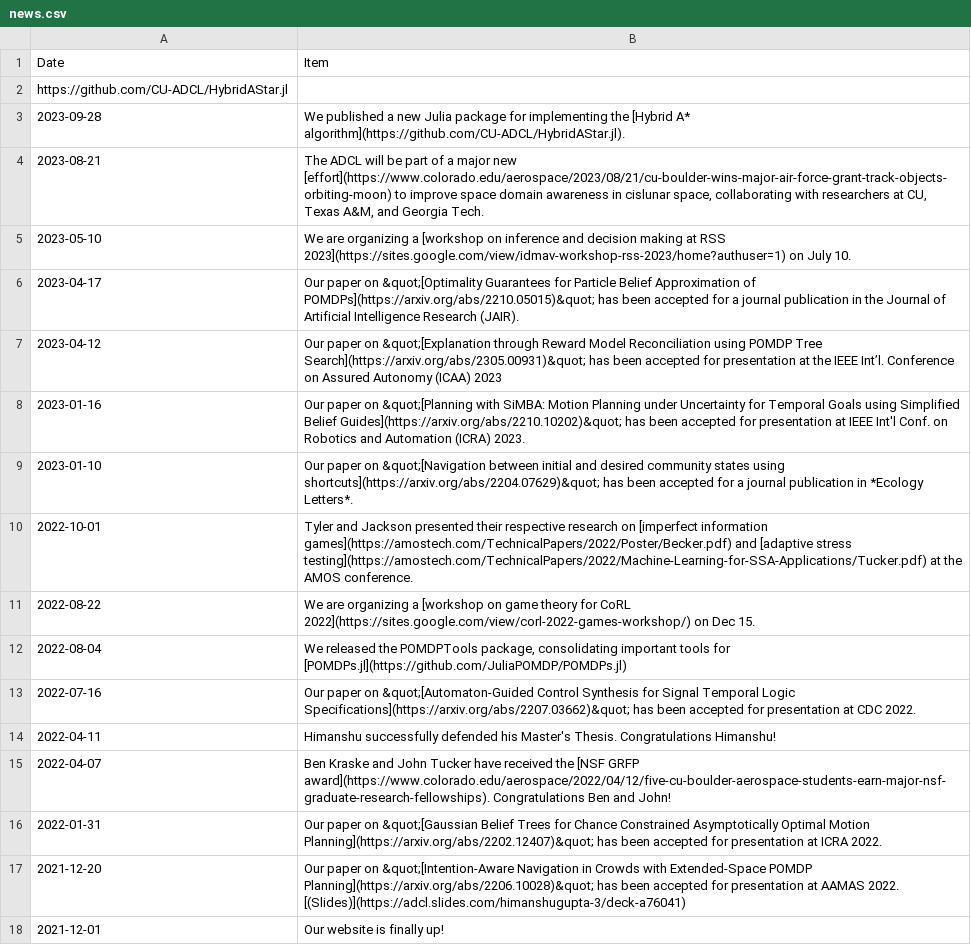
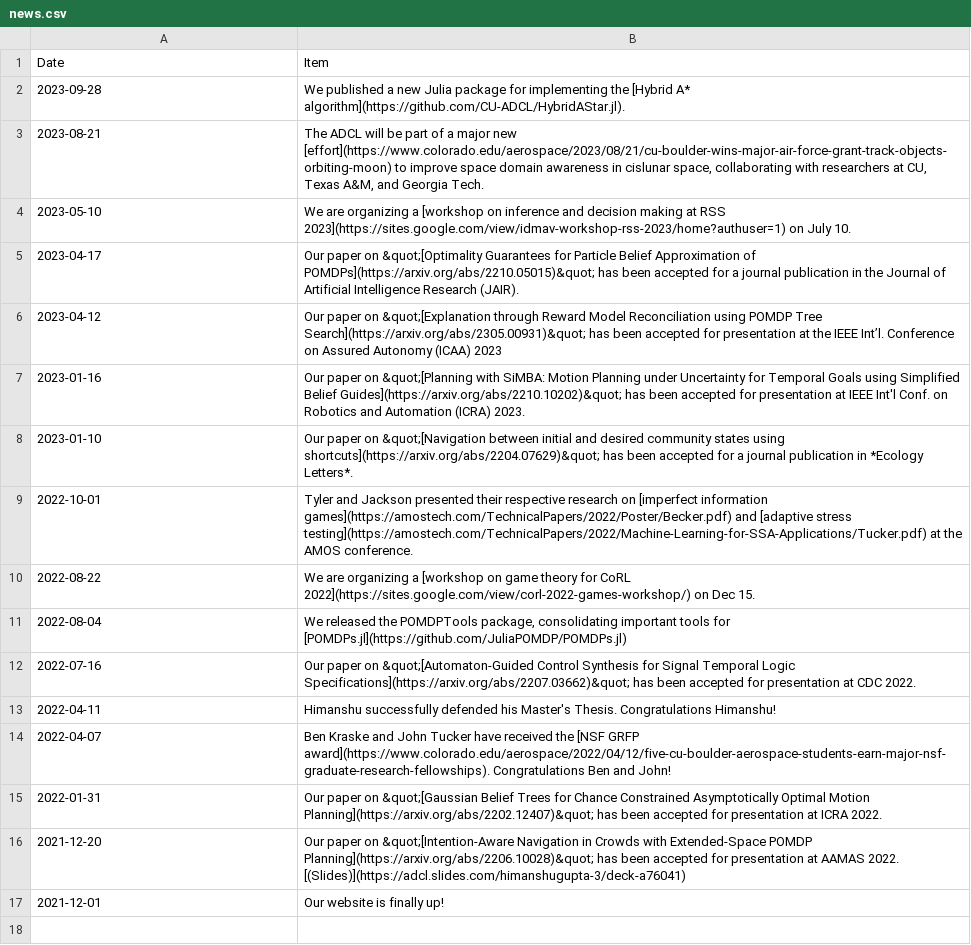
Before and after one commit to CU-ADCL/CU-ADCL.github.io, a CSV file: _data/news.csv, drawn as a sheet.

Commit message:
Update news.csv
Remove unnecessary line

```diff
--- a/_data/news.csv
+++ b/_data/news.csv
@@ -1,3 +1,2 @@
 Date,Item
-https://github.com/CU-ADCL/HybridAStar.jl
 2023-09-28,"We published a new Julia package for implementing the [Hybrid A* algorithm](https://github.com/CU-ADCL/HybridAStar.jl)."
```
